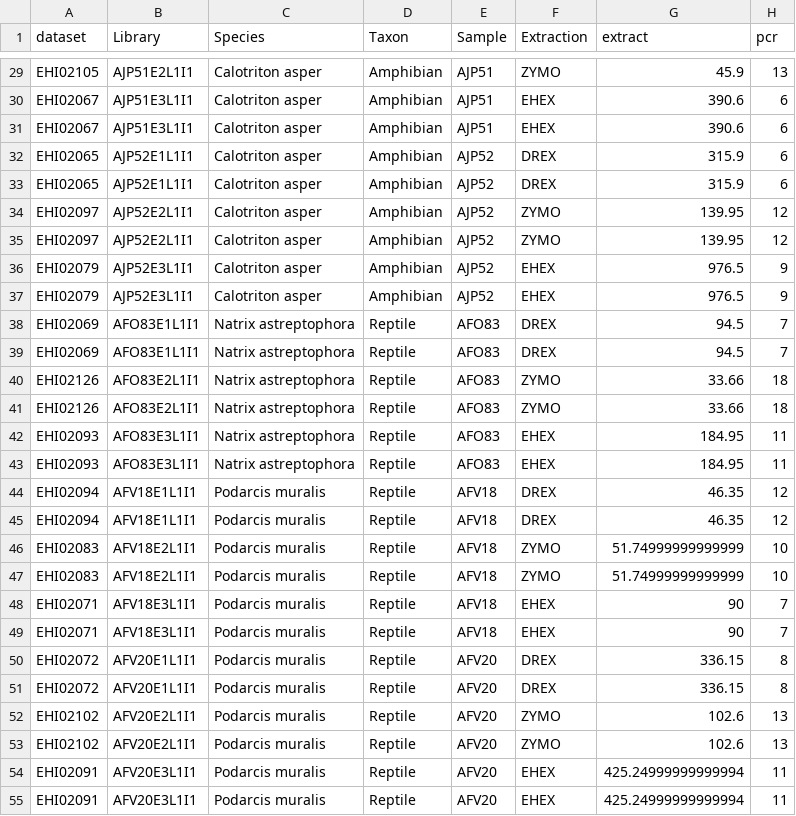
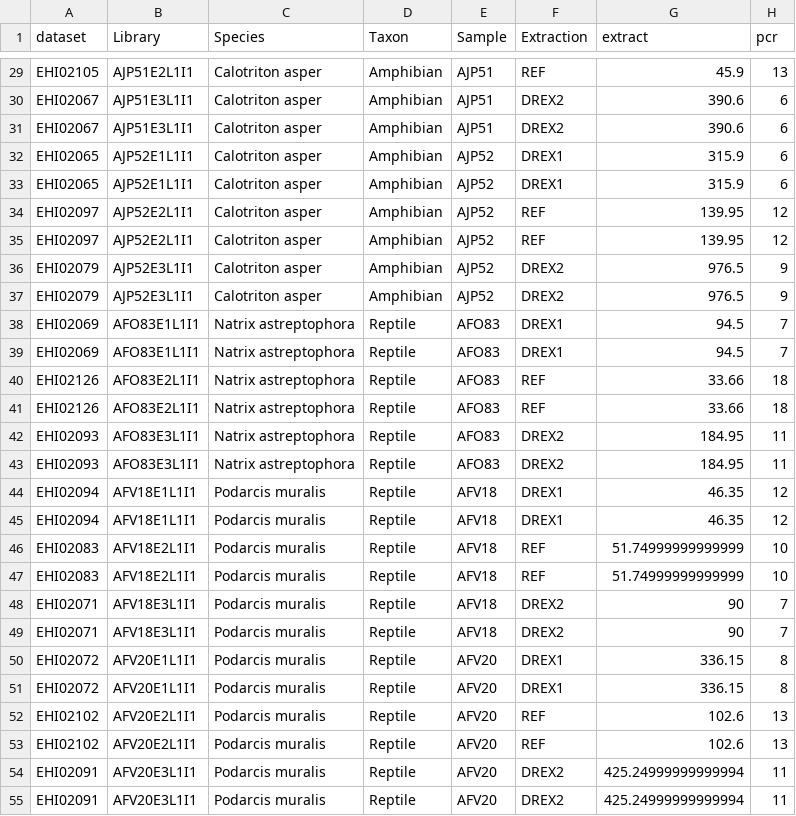
Before and after one commit to earthhologenome/EHI_extraction_test, a TSV file: data/all_data.tsv, drawn as a sheet; only a part is shown, gaps mark what is left out; the diff covers the shown part only; the diff names each change by its address in the sheet, - before the commit and + after, or states it on an @@ line.

```diff
--- a/data/all_data.tsv
+++ b/data/all_data.tsv
-F29 (Extraction): ZYMO
+F29 (Extraction): REF
-F30:F31 (Extraction): EHEX
+F30:F31 (Extraction): DREX2
-F32:F33 (Extraction): DREX
+F32:F33 (Extraction): DREX1
-F34:F35 (Extraction): ZYMO
+F34:F35 (Extraction): REF
-F36:F37 (Extraction): EHEX
+F36:F37 (Extraction): DREX2
-F38:F39 (Extraction): DREX
+F38:F39 (Extraction): DREX1
-F40:F41 (Extraction): ZYMO
+F40:F41 (Extraction): REF
-F42:F43 (Extraction): EHEX
+F42:F43 (Extraction): DREX2
-F44:F45 (Extraction): DREX
+F44:F45 (Extraction): DREX1
-F46:F47 (Extraction): ZYMO
+F46:F47 (Extraction): REF
-F48:F49 (Extraction): EHEX
+F48:F49 (Extraction): DREX2
-F50:F51 (Extraction): DREX
+F50:F51 (Extraction): DREX1
-F52:F53 (Extraction): ZYMO
+F52:F53 (Extraction): REF
-F54:F55 (Extraction): EHEX
+F54:F55 (Extraction): DREX2
```
Also changed, not shown: 119 edited cells elsewhere in this file, 7 other files.
